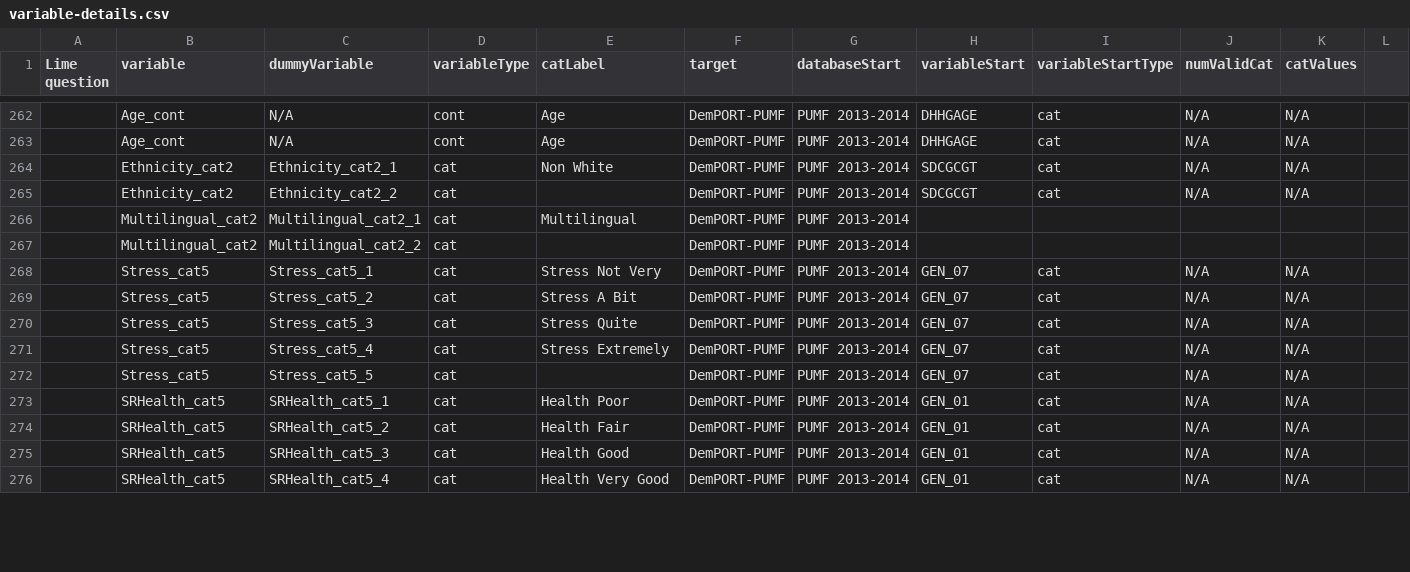
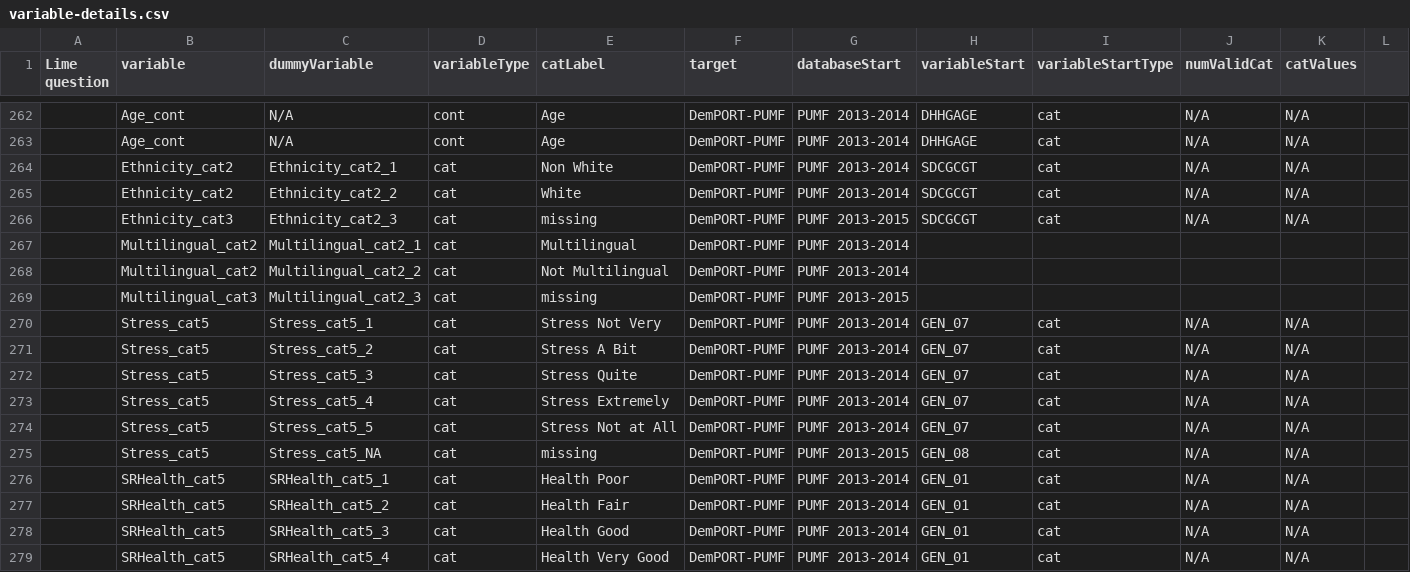
Before and after one commit to asifriazminhas/pbl-calculator-engine-assets, a CSV file: master-reference-files/MSW/variable-details.csv, drawn as a sheet; only a part is shown, gaps mark what is left out; addresses are those after the commit; rows hold the shown columns only; the diff covers the shown part only; the diff names each change by its address in the sheet, - before the commit and + after, or states it on an @@ line.

Commit message:
Add missing categoies and fill in labels

```diff
--- a/master-reference-files/MSW/variable-details.csv
+++ b/master-reference-files/MSW/variable-details.csv
-E265 (catLabel): (empty)
+E265 (catLabel): White
+row 266:  | Ethnicity_cat3 | Ethnicity_cat2_3 | cat | missing | DemPORT-PUMF | PUMF 2013-2015 | SDCGCGT | cat | N/A | N/A
-E268 (catLabel): (empty)
+E268 (catLabel): Not Multilingual
+row 269:  | Multilingual_cat3 | Multilingual_cat2_3 | cat | missing | DemPORT-PUMF | PUMF 2013-2015
-E274 (catLabel): (empty)
+E274 (catLabel): Stress Not at All
+row 275:  | Stress_cat5 | Stress_cat5_NA | cat | missing | DemPORT-PUMF | PUMF 2013-2015 | GEN_08 | cat | N/A | N/A
```
Also changed, not shown: 15 added rows and 27 edited cells elsewhere in this file.
